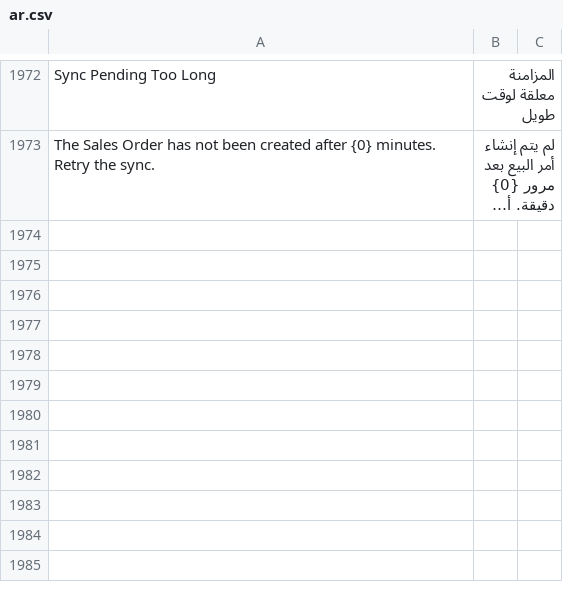
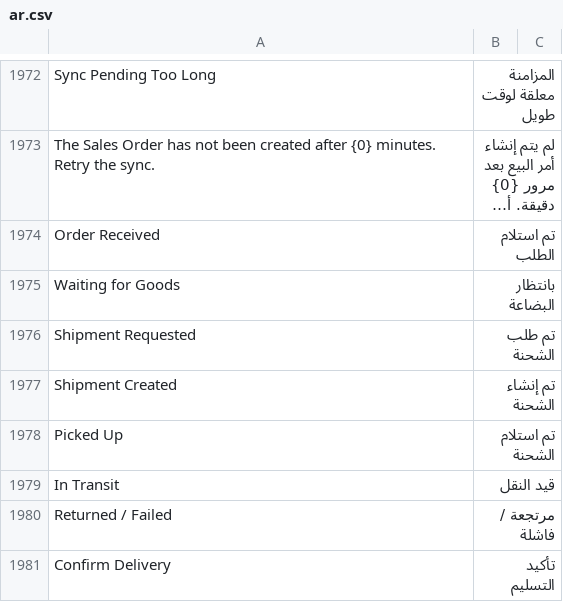
Before and after one commit to MohamedAmirr/tamwenat-el-zekrayat, a CSV file: apps/marketplace_integrations/marketplace_integrations/translations/ar.csv, drawn as a sheet; only a part is shown, gaps mark what is left out; long unchanged cells end in …; the diff covers the shown part only; the diff names each change by its address in the sheet, - before the commit and + after, or states it on an @@ line.

Commit message:
feat: Delivery Note Workflow with stage names and migration (#498)
Delivery Note stages are now a Workflow (Order Received, Shipment Created, Confirmed, etc.) driven by the carrier status, instead of native Draft/Submitted, which employees no longer see. Create Shipment and Confirm Delivery are Workflow actions; the Workflow state is kept consistent on the server and the native status is hidden from list and filters. A patch installs the Workflow on existing sites and migrates current notes; Bosta and Noon status writes now record the matching stage. Full suite runs at the end of epic #502.

```diff
--- a/apps/marketplace_integrations/marketplace_integrations/translations/ar.csv
+++ b/apps/marketplace_integrations/marketplace_integrations/translations/ar.csv
+row 1974: Order Received | تم استلام الطلب
+row 1975: Waiting for Goods | بانتظار البضاعة
+row 1976: Shipment Requested | تم طلب الشحنة
+row 1977: Shipment Created | تم إنشاء الشحنة
+row 1978: Picked Up | تم استلام الشحنة
+row 1979: In Transit | قيد النقل
+row 1980: Returned / Failed | مرتجعة / فاشلة
+row 1981: Confirm Delivery | تأكيد التسليم
```
Also changed, not shown: 14 added rows, 7 removed rows and 22 edited cells elsewhere in this file, 22 other files.
